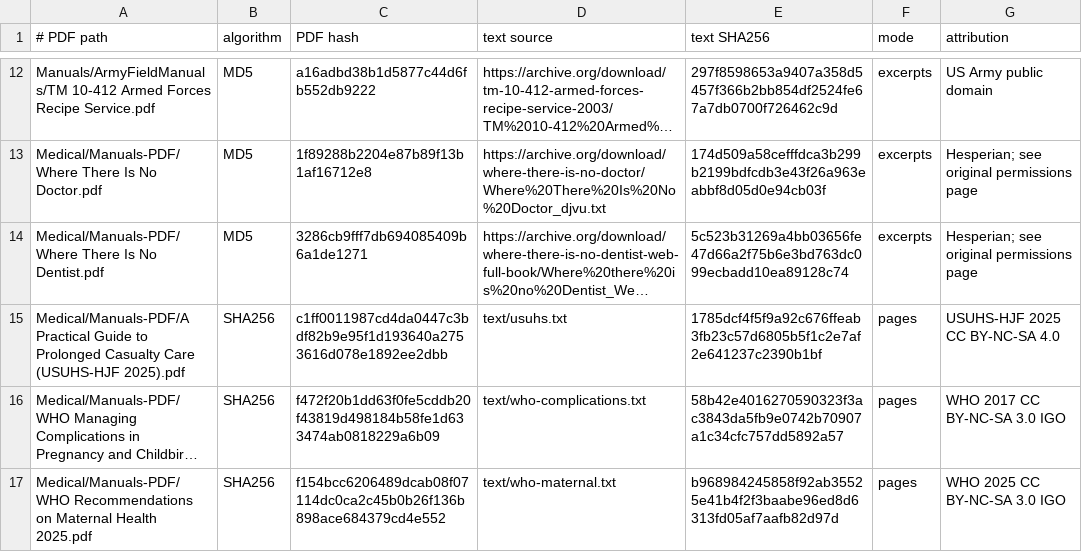
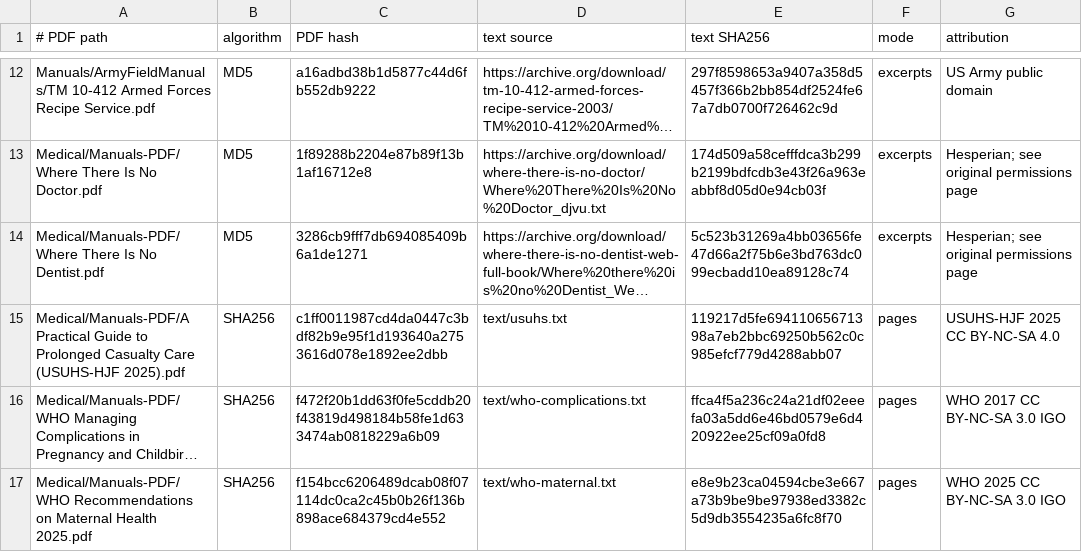
Before and after one commit to elhajahmadj/offline-emergency-library, a TSV file: doc-qa/sources.tsv, drawn as a sheet; only a part is shown, gaps mark what is left out; long unchanged cells end in …; the diff names each change by its address in the sheet, - before the commit and + after, or states it on an @@ line.

Commit message:
installers: address review on the manual Q&A reader (#63)
- add start-docs.command, copied from start-docs.sh by both helpers, for macOS double-click
- move reader styles to reader.css and tighten CSP to style-src 'self'
- add a one-line source and license header to each committed text file
- reader strips the header so PDF page numbers are unchanged
- update docs, builder, doc-qa regression check and lite notice

```diff
--- a/doc-qa/sources.tsv
+++ b/doc-qa/sources.tsv
-E15 (text SHA256): 1785dcf4f5f9a92c676ffeab3fb23c57d6805b5f1c2e7af2e641237c2390b1bf
+E15 (text SHA256): 119217d5fe69411065671398a7eb2bbc69250b562c0c985efcf779d4288abb07
-E16 (text SHA256): 58b42e4016270590323f3ac3843da5fb9e0742b70907a1c34cfc757dd5892a57
+E16 (text SHA256): ffca4f5a236c24a21df02eeefa03a5dd6e46bd0579e6d420922ee25cf09a0fd8
-E17 (text SHA256): b968984245858f92ab35525e41b4f2f3baabe96ed8d6313fd05af7aafb82d97d
+E17 (text SHA256): e8e9b23ca04594cbe3e667a73b9be9be97938ed3382c5d9db3554235a6fc8f70
```
Also changed, not shown: 19 other files.
